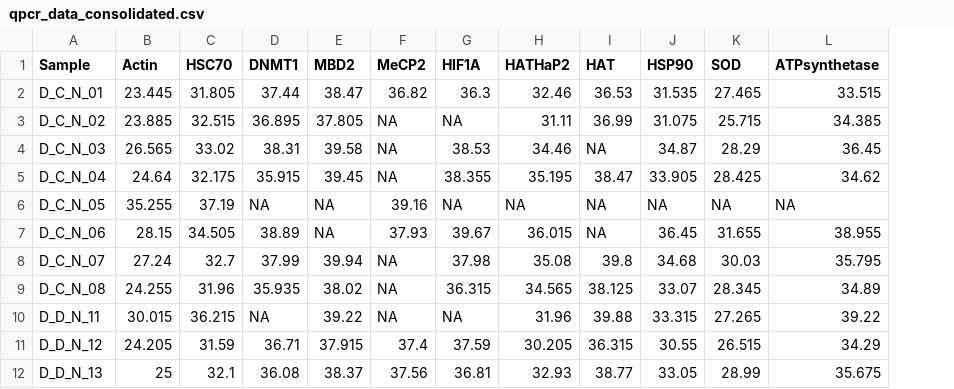
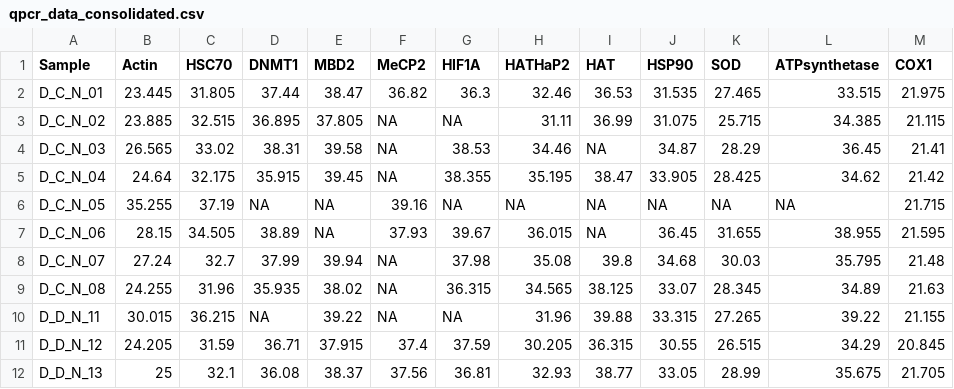
Before and after one commit to mattgeorgephd/WGBS-gigas-ploidy-desiccation, a CSV file: data/qpcr_ct_values/qpcr_data_consolidated.csv, drawn as a sheet; only a part is shown; the diff names each change by its address in the sheet, - before the commit and + after, or states it on an @@ line.

Commit message:
added COX1 data

```diff
--- a/data/qpcr_ct_values/qpcr_data_consolidated.csv
+++ b/data/qpcr_ct_values/qpcr_data_consolidated.csv
+column M (COX1), rows 2-12: 21.975 | 21.115 | 21.41 | 21.42 | 21.715 | 21.595 | 21.48 | 21.63 | 21.155 | 20.845 | 21.705
```
Also changed, not shown: 1 other file.
